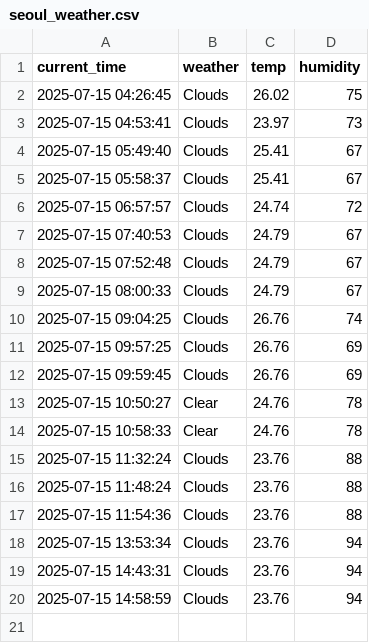
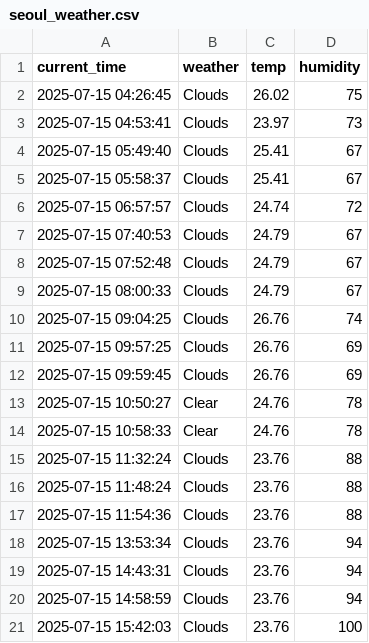
Before and after one commit to Seunghun1547/seoul_weather_5_m, a CSV file: seoul_weather.csv, drawn as a sheet; the diff names each change by its address in the sheet, - before the commit and + after, or states it on an @@ line.

```diff
--- a/seoul_weather.csv
+++ b/seoul_weather.csv
+row 21: 2025-07-15 15:42:03 | Clouds | 23.76 | 100
```
